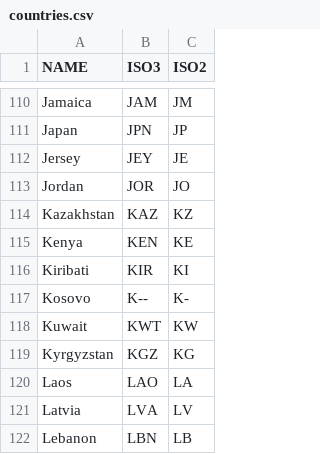
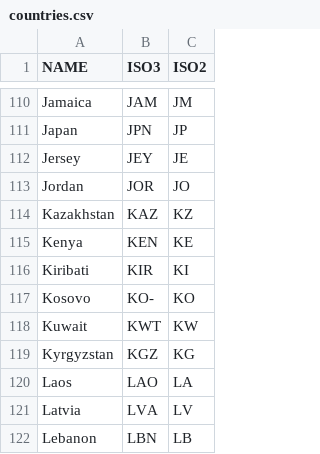
Before and after one commit to r-forge/raster, a CSV file: pkg/raster/inst/external/countries.csv, drawn as a sheet; only a part is shown, gaps mark what is left out.

Commit message:
git-svn-id: svn://svn.r-forge.r-project.org/svnroot/raster@2301 edb9625f-4e0d-4859-8d74-9fd3b1da38cb

```diff
--- a/pkg/raster/inst/external/countries.csv
+++ b/pkg/raster/inst/external/countries.csv
@@ -116,3 +116,3 @@ Kenya,KEN,KE
 Kiribati,KIR,KI
-Kosovo,K--,K-
+Kosovo,KO-,KO
 Kuwait,KWT,KW
```
Also changed, not shown: 11 other files.
